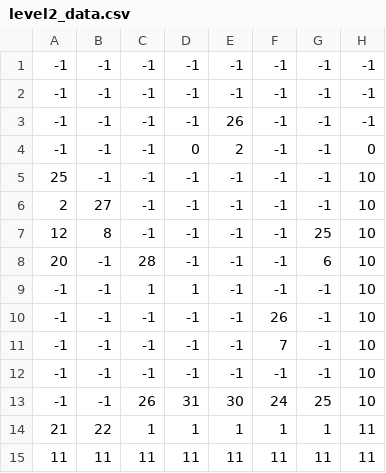
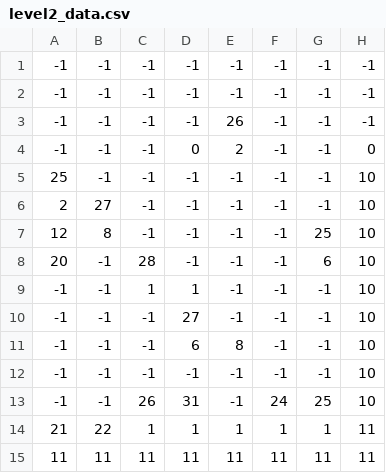
Before and after one commit to LisbL/Projekt_kiisu, a CSV file: level2_data.csv, drawn as a sheet; only a part is shown; the diff names each change by its address in the sheet, - before the commit and + after, or states it on an @@ line.

Commit message:
Levelid valmis + transitionid

```diff
--- a/level2_data.csv
+++ b/level2_data.csv
-D10: -1
+D10: 27
-F10: 26
+F10: -1
-D11: -1
+D11: 6
-E11: -1
+E11: 8
-F11: 7
+F11: -1
-E13: 30
+E13: -1
```
Also changed, not shown: level1_data.csv, 1 other file.
